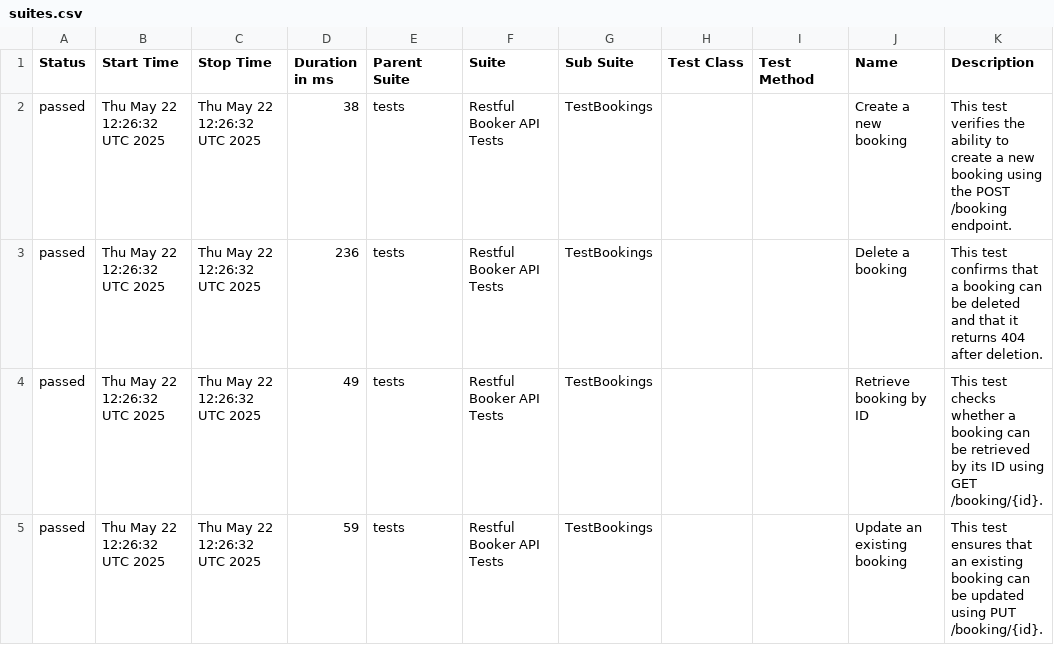
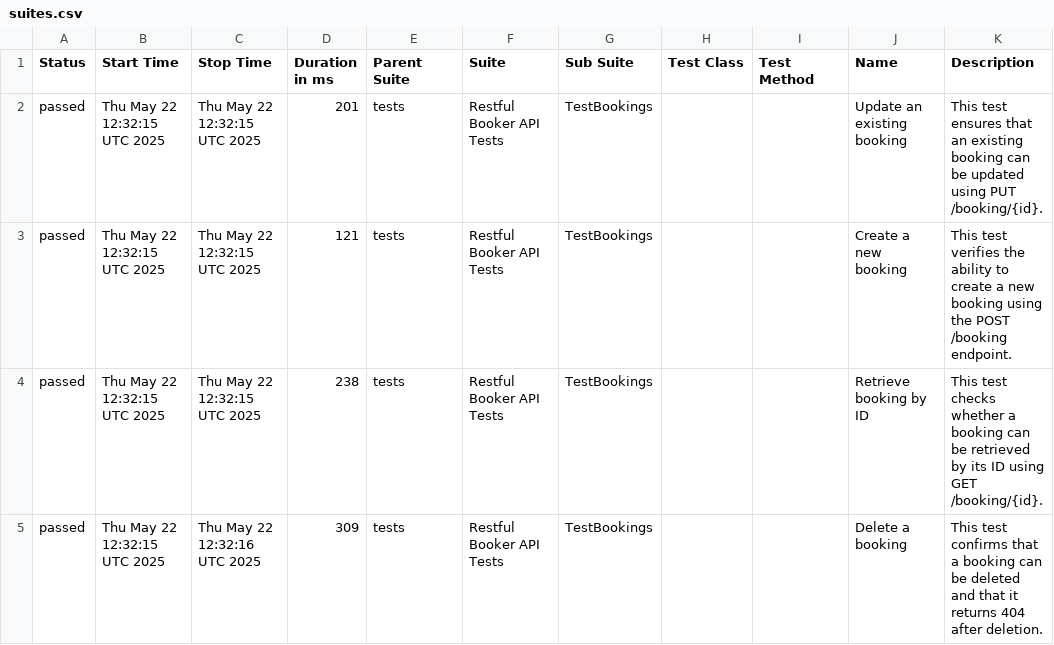
Before and after one commit to shlomi10/RestFullBookerBackend, a CSV file: data/suites.csv, drawn as a sheet.

```diff
--- a/data/suites.csv
+++ b/data/suites.csv
@@ -1,5 +1,5 @@
 "Status","Start Time","Stop Time","Duration in ms","Parent Suite","Suite","Sub Suite","Test Class","Test Method","Name","Description"
-"passed","Thu May 22 12:26:32 UTC 2025","Thu May 22 12:26:32 UTC 2025","38","tests","Restful Booker API Tests","TestBookings","","","Create a new booking","This test verifies the ability to create a new booking using the POST /booking endpoint."
-"passed","Thu May 22 12:26:32 UTC 2025","Thu May 22 12:26:32 UTC 2025","236","tests","Restful Booker API Tests","TestBookings","","","Delete a booking","This test confirms that a booking can be deleted and that it returns 404 after deletion."
-"passed","Thu May 22 12:26:32 UTC 2025","Thu May 22 12:26:32 UTC 2025","49","tests","Restful Booker API Tests","TestBookings","","","Retrieve booking by ID","This test checks whether a booking can be retrieved by its ID using GET /booking/{id}."
-"passed","Thu May 22 12:26:32 UTC 2025","Thu May 22 12:26:32 UTC 2025","59","tests","Restful Booker API Tests","TestBookings","","","Update an existing booking","This test ensures that an existing booking can be updated using PUT /booking/{id}."
+"passed","Thu May 22 12:32:15 UTC 2025","Thu May 22 12:32:15 UTC 2025","201","tests","Restful Booker API Tests","TestBookings","","","Update an existing booking","This test ensures that an existing booking can be updated using PUT /booking/{id}."
+"passed","Thu May 22 12:32:15 UTC 2025","Thu May 22 12:32:15 UTC 2025","121","tests","Restful Booker API Tests","TestBookings","","","Create a new booking","This test verifies the ability to create a new booking using the POST /booking endpoint."
+"passed","Thu May 22 12:32:15 UTC 2025","Thu May 22 12:32:15 UTC 2025","238","tests","Restful Booker API Tests","TestBookings","","","Retrieve booking by ID","This test checks whether a booking can be retrieved by its ID using GET /booking/{id}."
+"passed","Thu May 22 12:32:15 UTC 2025","Thu May 22 12:32:16 UTC 2025","309","tests","Restful Booker API Tests","TestBookings","","","Delete a booking","This test confirms that a booking can be deleted and that it returns 404 after deletion."
```
Also changed, not shown: 35 other files.
